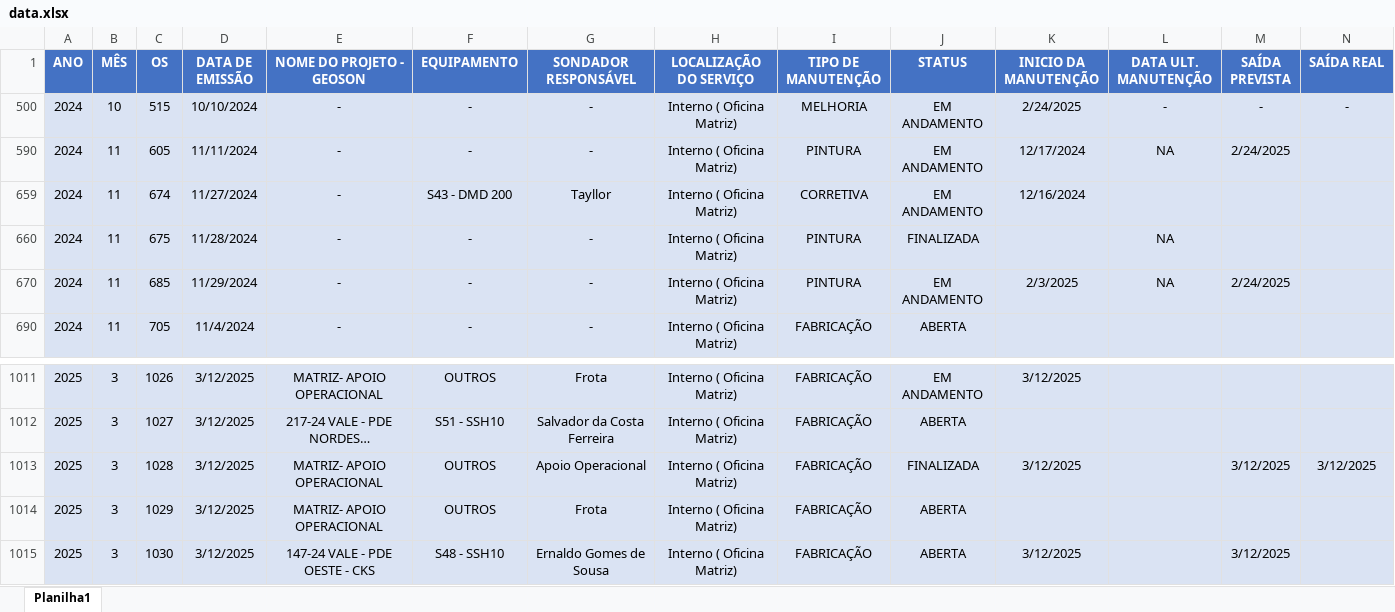
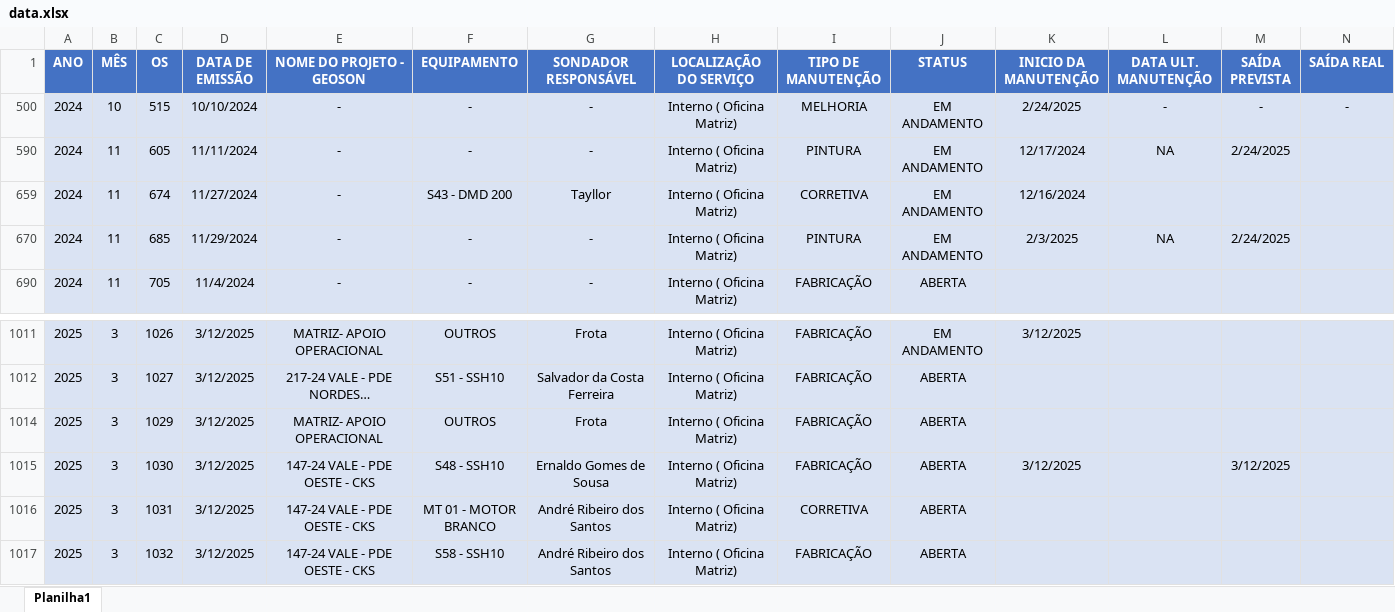
Before and after one commit to camilafdcam/geo, an Excel workbook: data.xlsx, sheet Planilha1, drawn as a sheet; only a part is shown, gaps mark what is left out; the shorter side is filled out with more unchanged rows; long unchanged cells end in …; values as stored, in another font and other column widths than the file's, no borders; conditional formats and table styles not drawn; rows hold the shown columns only; the diff covers the shown part only; the diff names each change by its address in the sheet, - before the commit and + after, or states it on an @@ line.

```diff
--- a/data.xlsx (sheet Planilha1)
+++ b/data.xlsx (sheet Planilha1)
@@ row 660 hidden: 2024 | 11 | 675 | 11/28/2024 | - | - | - | Interno ( Oficina Matriz) | PINTURA | FINALIZADA |  | NA @@
@@ row 1013 hidden: 2025 | 3 | 1028 | 3/12/2025 | MATRIZ- APOIO OPERACIONAL | OUTROS | Apoio Operacional | Interno ( Oficina Matriz) | FABRICAÇÃO | FINALIZADA | 3/12/2025 |  | 3/12/2025 | 3/12/2025 @@
```
Also changed, not shown: 2 removed rows, 35 hidden or unhidden rows and 3 edited cells elsewhere in this sheet, hidden cells.
